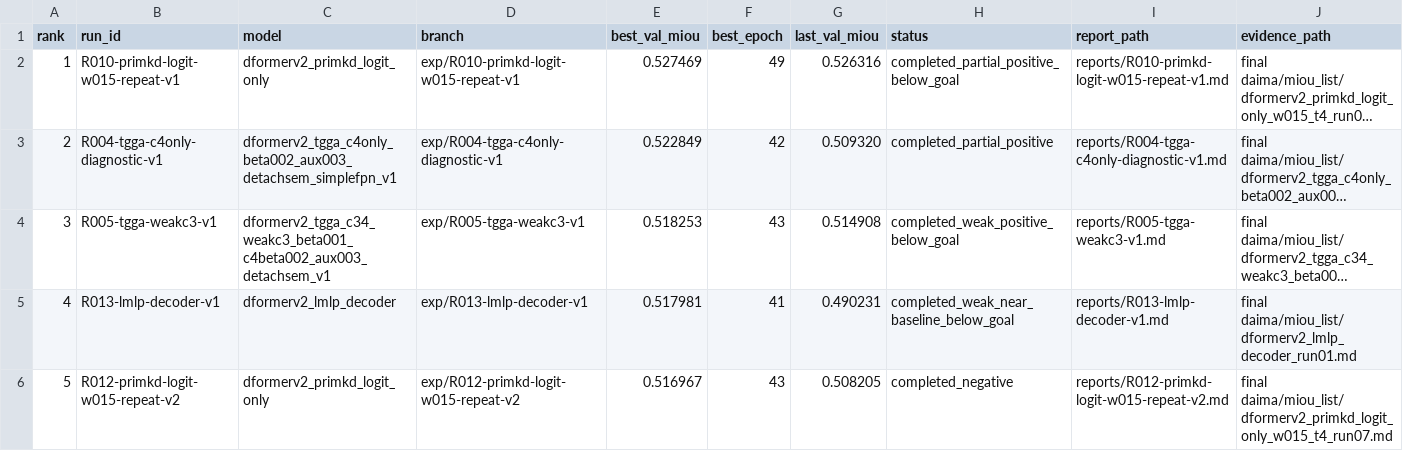
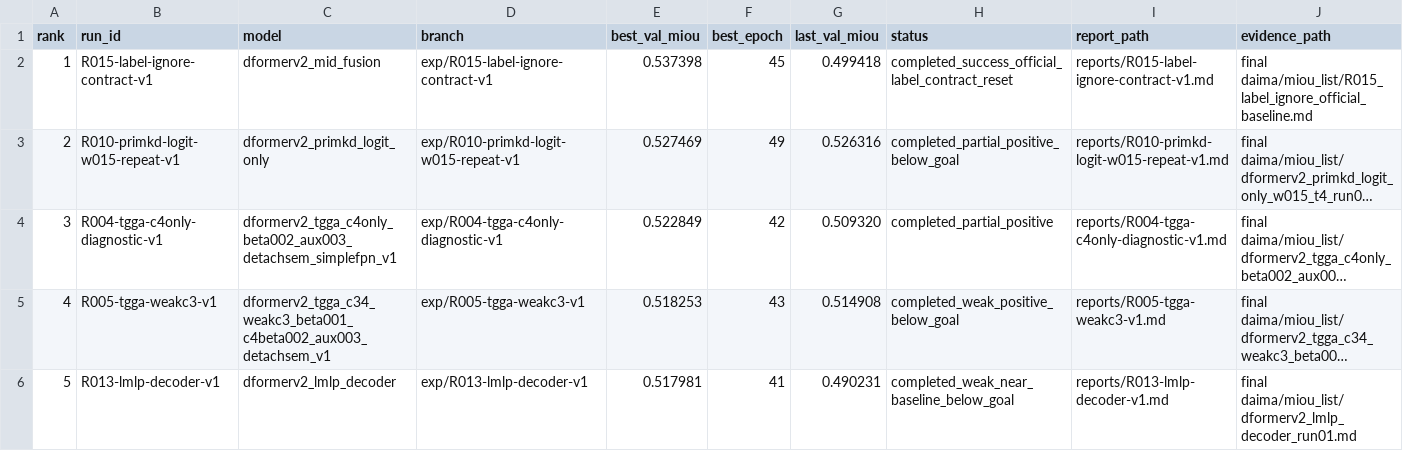
Before and after one commit to hansu650/Lun-Wen, a CSV file: metrics/leaderboard.csv, drawn as a sheet; only a part is shown; the shorter side is filled out with more unchanged rows; long unchanged cells end in …; addresses are those after the commit; the diff names each change by its address in the sheet, - before the commit and + after, or states it on an @@ line.

Commit message:
Record R015 official label baseline

```diff
--- a/metrics/leaderboard.csv
+++ b/metrics/leaderboard.csv
+row 2: 1 | R015-label-ignore-contract-v1 | dformerv2_mid_fusion | exp/R015-label-ignore-contract-v1 | 0.537398 | 45 | 0.499418 | completed_success_official_label_contract_reset | reports/R015-label-ignore-contract-v1.md | final daima/miou_list/R015_label_ignore_official_baseline.md
@@ column A (rank) renumbered from row 3 down @@
```
Also changed, not shown: 10 other files.
